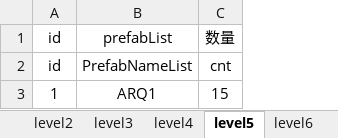
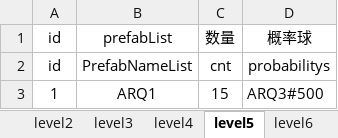
Before and after one commit to tonyshow/AutoRing, an Excel workbook: packages/GateListTool/level.xlsx, sheet level5, drawn as a sheet; values as stored, in another font and other column widths than the file's, no borders; the diff names each change by its address in the sheet, - before the commit and + after, or states it on an @@ line.

```diff
--- a/packages/GateListTool/level.xlsx (sheet level5)
+++ b/packages/GateListTool/level.xlsx (sheet level5)
+column D, rows 1-3: 概率球 | probabilitys | ARQ3#500
```
Also changed, not shown: sheet level1, sheet level2, sheet level10, sheet level8, sheet level3, sheet level9, 3 more sheets, other sheet tabs, 33 other files.
